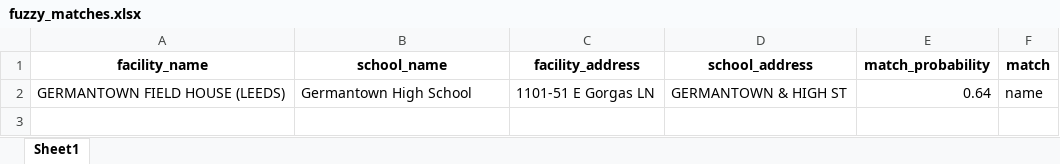
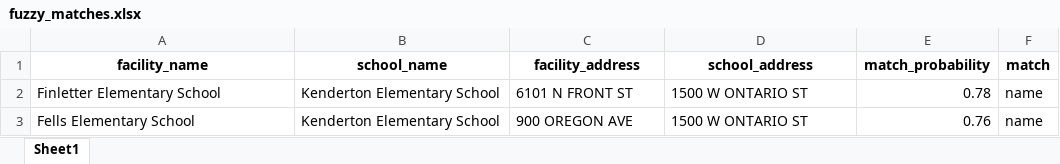
Before and after one commit to PhilaController/asbestos-dashboard-data, an Excel workbook: data/interim/fuzzy_matches.xlsx, sheet Sheet1, drawn as a sheet; values as stored, in another font and other column widths than the file's, no borders; removed rows and columns are numbered as before the commit, all else as after; the diff names each change by its address in the sheet, - before the commit and + after, or states it on an @@ line.

```diff
--- a/data/interim/fuzzy_matches.xlsx (sheet Sheet1)
+++ b/data/interim/fuzzy_matches.xlsx (sheet Sheet1)
-row 2: GERMANTOWN FIELD HOUSE (LEEDS) | Germantown High School | 1101-51 E Gorgas LN | GERMANTOWN & HIGH ST | 0.64 | name
+row 2: Finletter Elementary School | Kenderton Elementary School | 6101 N FRONT ST | 1500 W ONTARIO ST | 0.78 | name
+row 3: Fells Elementary School | Kenderton Elementary School | 900 OREGON AVE | 1500 W ONTARIO ST | 0.76 | name
```
Also changed, not shown: data/interim/crosswalk.xlsx, data/interim/known_missing_matches.xlsx, 6 other files.
